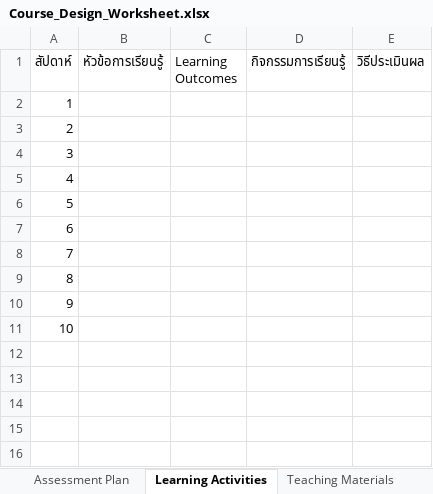
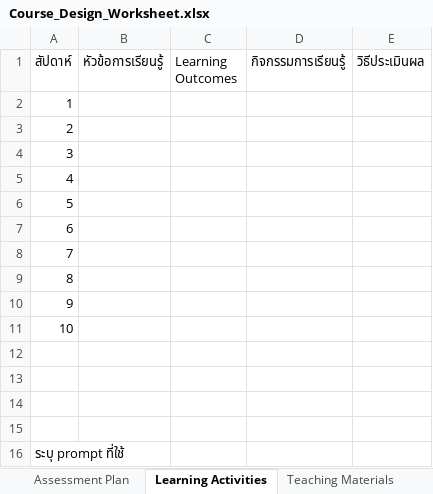
Before and after one commit to cjundang/2025-GenAI-for-Education, an Excel workbook: Course_Design_Worksheet.xlsx, sheet Learning Activities, drawn as a sheet; values as stored, in another font and other column widths than the file's, no borders; the diff names each change by its address in the sheet, - before the commit and + after, or states it on an @@ line.

```diff
--- a/Course_Design_Worksheet.xlsx (sheet Learning Activities)
+++ b/Course_Design_Worksheet.xlsx (sheet Learning Activities)
+row 12: (empty)
+row 13: (empty)
+row 14: (empty)
+row 15: (empty)
+row 16: ระบุ prompt ที่ใช้
```
Also changed, not shown: sheet Teaching Materials, sheet Reflection & Improvement, sheet Learning Outcomes, sheet Assessment Plan, 1 other file.
